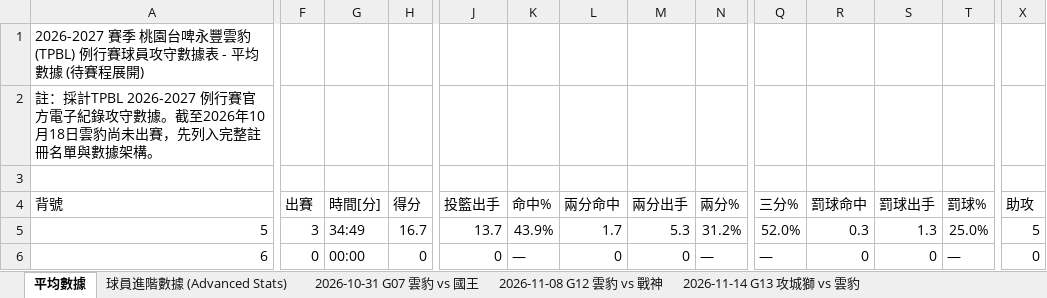
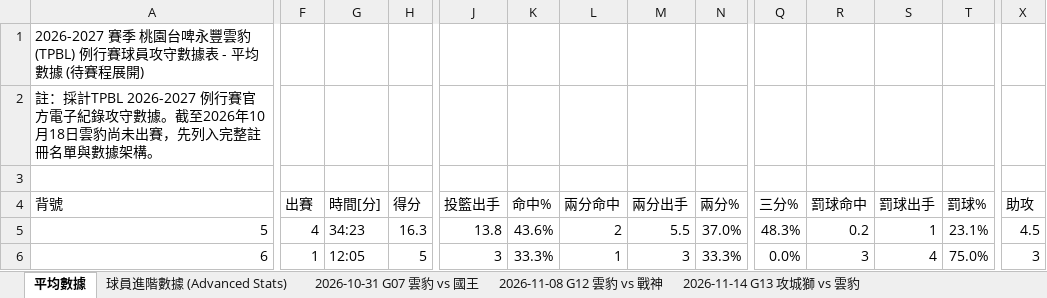
Before and after one commit to frankoilking1980-lgtm/tpbl-advstat-platform, an Excel workbook: backend/data/season2026/2026-2027 TPBL 例行賽球員數據表 - 桃園台啤永豐雲豹.xlsx, sheet 平均數據, drawn as a sheet; only a part is shown, gaps mark what is left out; values as stored, in another font and other column widths than the file's, no cell formats; the diff covers the shown part only; the diff names each change by its address in the sheet, - before the commit and + after, or states it on an @@ line.

```diff
--- a/backend/data/season2026/2026-2027 TPBL 例行賽球員數據表 - 桃園台啤永豐雲豹.xlsx (sheet 平均數據)
+++ b/backend/data/season2026/2026-2027 TPBL 例行賽球員數據表 - 桃園台啤永豐雲豹.xlsx (sheet 平均數據)
-F5 (出賽): 3
+F5 (出賽): 4
-G5 (時間[分]): 34:49
+G5 (時間[分]): 34:23
-H5 (得分): 16.7
+H5 (得分): 16.3
-J5 (投籃出手): 13.7
+J5 (投籃出手): 13.8
-K5 (命中%): 43.9%
+K5 (命中%): 43.6%
-L5 (兩分命中): 1.7
+L5 (兩分命中): 2
-M5 (兩分出手): 5.3
+M5 (兩分出手): 5.5
-N5 (兩分%): 31.2%
+N5 (兩分%): 37.0%
-Q5 (三分%): 52.0%
+Q5 (三分%): 48.3%
-R5 (罰球命中): 0.3
+R5 (罰球命中): 0.2
-S5 (罰球出手): 1.3
+S5 (罰球出手): 1
-T5 (罰球%): 25.0%
+T5 (罰球%): 23.1%
-X5 (助攻): 5
+X5 (助攻): 4.5
-F6 (出賽): 0
+F6 (出賽): 1
-G6 (時間[分]): 00:00
+G6 (時間[分]): 12:05
-H6 (得分): 0
+H6 (得分): 5
-J6 (投籃出手): 0
+J6 (投籃出手): 3
-K6 (命中%): —
+K6 (命中%): 33.3%
-L6 (兩分命中): 0
+L6 (兩分命中): 1
-M6 (兩分出手): 0
+M6 (兩分出手): 3
-N6 (兩分%): —
+N6 (兩分%): 33.3%
-Q6 (三分%): —
+Q6 (三分%): 0.0%
-R6 (罰球命中): 0
+R6 (罰球命中): 3
-S6 (罰球出手): 0
+S6 (罰球出手): 4
-T6 (罰球%): —
+T6 (罰球%): 75.0%
-X6 (助攻): 0
+X6 (助攻): 3
```
Also changed, not shown: 416 edited cells elsewhere in this sheet, sheet 球員進階數據 (Advanced Stats), other sheet tabs, cell formats, backend/data/season2026/2026-2027 TPBL 例行賽球員數據表 - 新北中信特攻.xlsx, backend/data/season2026/2026-2027 TPBL 例行賽球員數據表 - 臺北台新戰神.xlsx, 22 other files.
